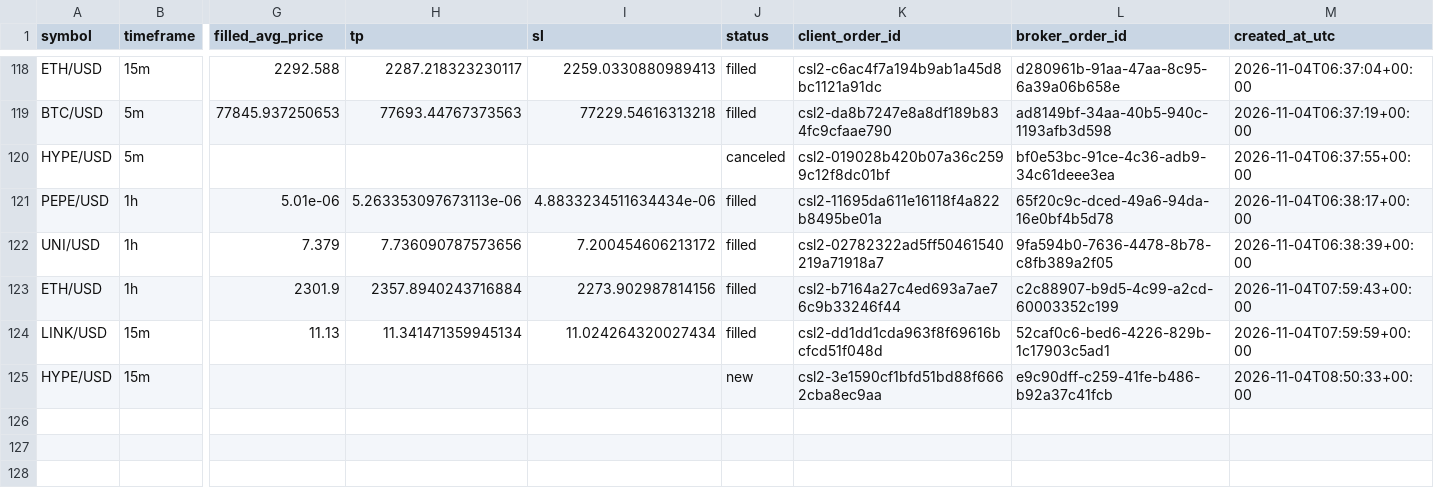
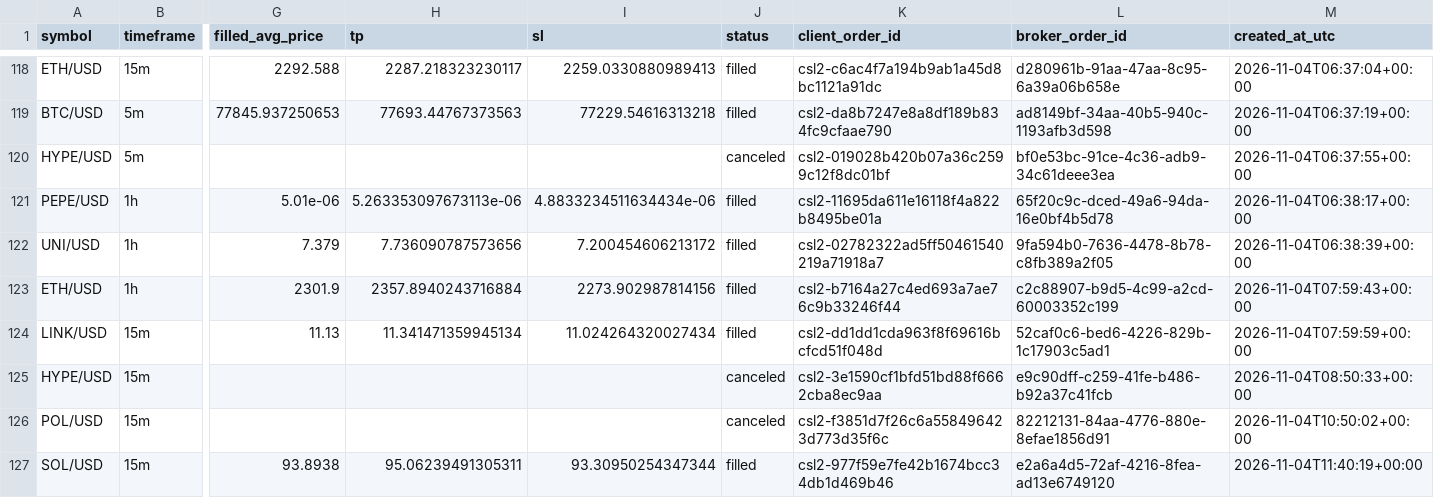
Before and after one commit to Rand0mUs3r-afk/CryptoStrategyLab, a CSV file: orders.csv, drawn as a sheet; only a part is shown, gaps mark what is left out; rows hold the shown columns only; the diff names each change by its address in the sheet, - before the commit and + after, or states it on an @@ line.

```diff
--- a/orders.csv
+++ b/orders.csv
-J125 (status): new
+J125 (status): canceled
+row 126: POL/USD | 15m |  |  |  | canceled | csl2-f3851d7f26c6a558496423d773d35f6c | 82212131-84aa-4776-880e-8efae1856d91 | 2026-11-04T10:50:02+00:00
+row 127: SOL/USD | 15m | 93.8938 | 95.06239491305311 | 93.30950254347344 | filled | csl2-977f59e7fe42b1674bcc34db1d469b46 | e2a6a4d5-72af-4216-8fea-ad13e6749120 | 2026-11-04T11:40:19+00:00
```
Also changed, not shown: closed_trades.csv, entry_decisions.csv, 10 other files.
